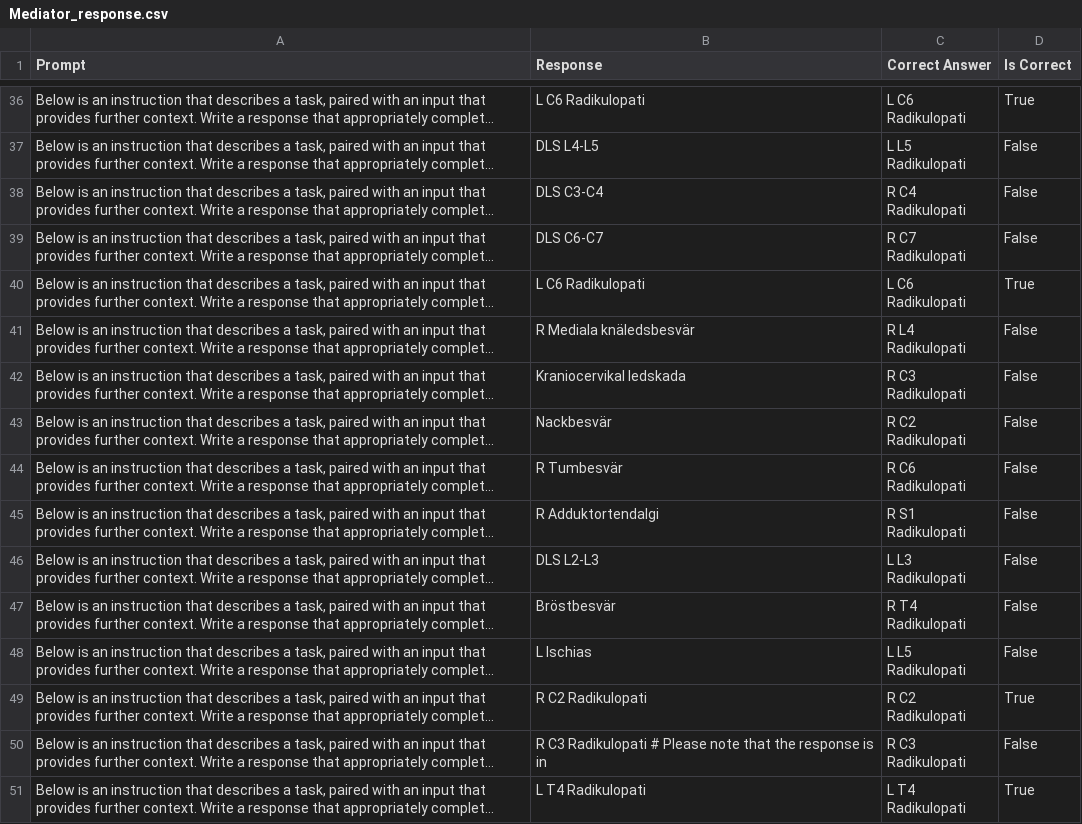
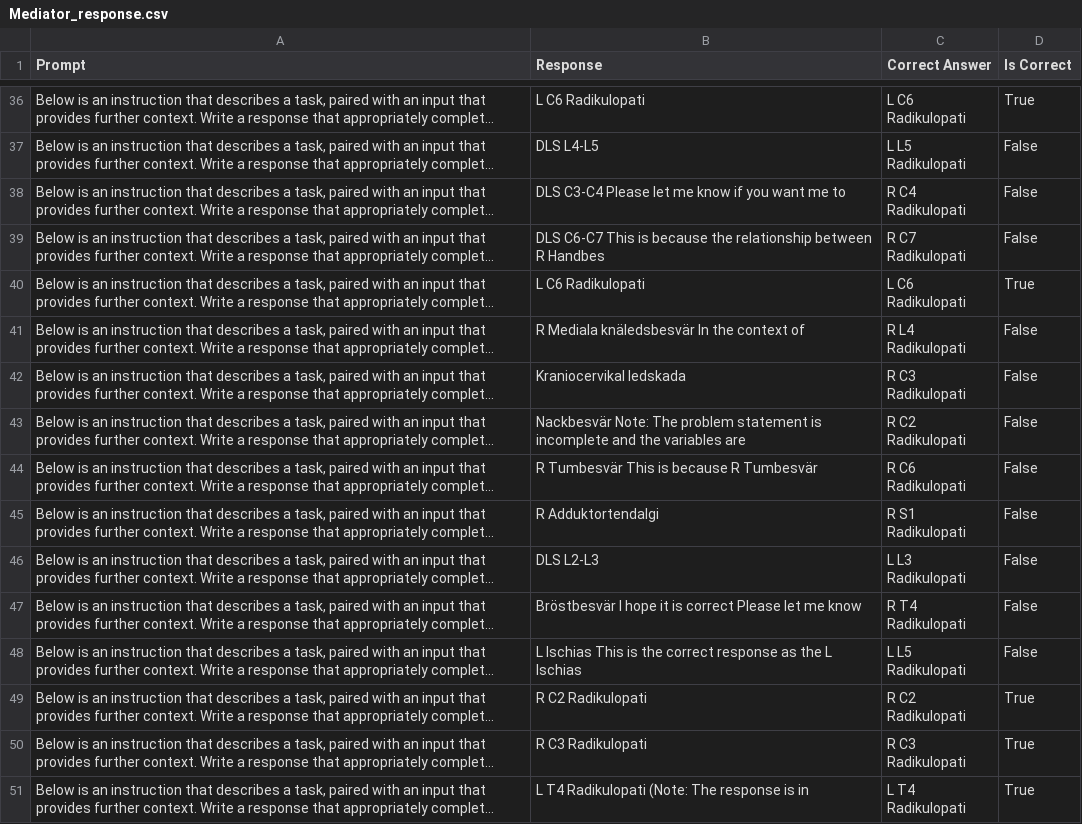
Before and after one commit to 22856226/Research, a CSV file: model/Llama-3-8B/Mediator_response.csv, drawn as a sheet; only a part is shown, gaps mark what is left out; long unchanged cells end in …; the diff covers the shown part only; the diff names each change by its address in the sheet, - before the commit and + after, or states it on an @@ line.

Commit message:
Added Mediator_response to the model folder

```diff
--- a/model/Llama-3-8B/Mediator_response.csv
+++ b/model/Llama-3-8B/Mediator_response.csv
-B38 (Response): DLS C3-C4
+B38 (Response): DLS C3-C4 Please let me know if you want me to
-B39 (Response): DLS C6-C7
+B39 (Response): DLS C6-C7 This is because the relationship between R Handbes
-B41 (Response): R Mediala knäledsbesvär
+B41 (Response): R Mediala knäledsbesvär In the context of
-B43 (Response): Nackbesvär
+B43 (Response): Nackbesvär Note: The problem statement is incomplete and the variables are
-B44 (Response): R Tumbesvär
+B44 (Response): R Tumbesvär This is because R Tumbesvär
-B47 (Response): Bröstbesvär
+B47 (Response): Bröstbesvär I hope it is correct Please let me know
-B48 (Response): L Ischias
+B48 (Response): L Ischias This is the correct response as the L Ischias
-B50 (Response): R C3 Radikulopati # Please note that the response is in
+B50 (Response): R C3 Radikulopati
-D50 (Is Correct): False
+D50 (Is Correct): True
-B51 (Response): L T4 Radikulopati
+B51 (Response): L T4 Radikulopati (Note: The response is in
```
Also changed, not shown: 155 edited cells elsewhere in this file.
